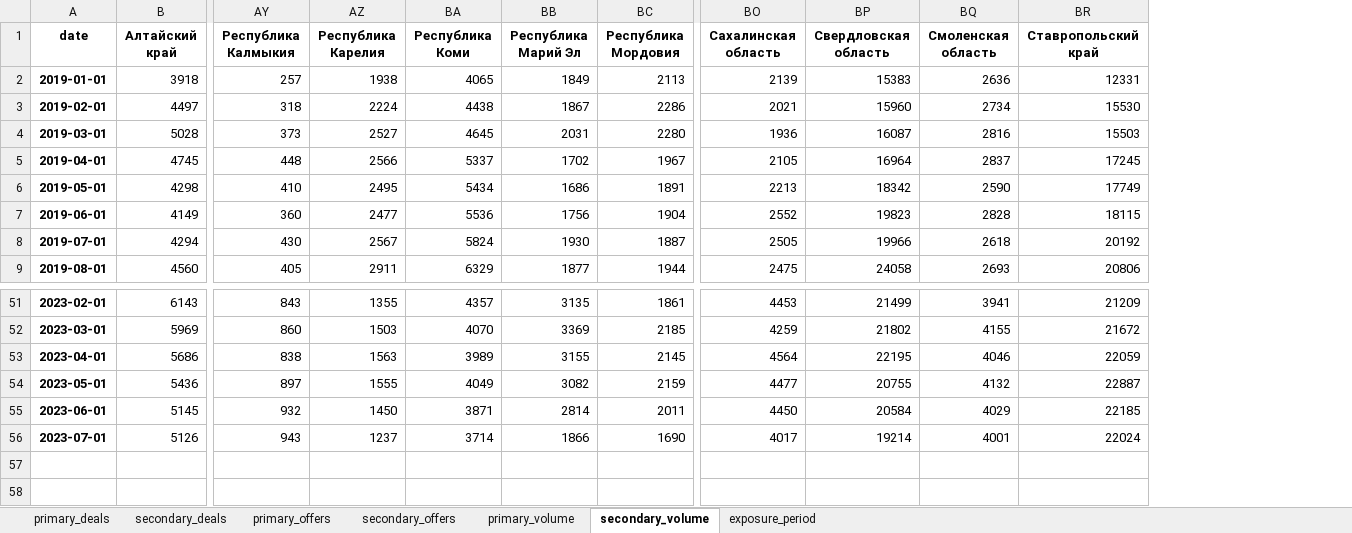
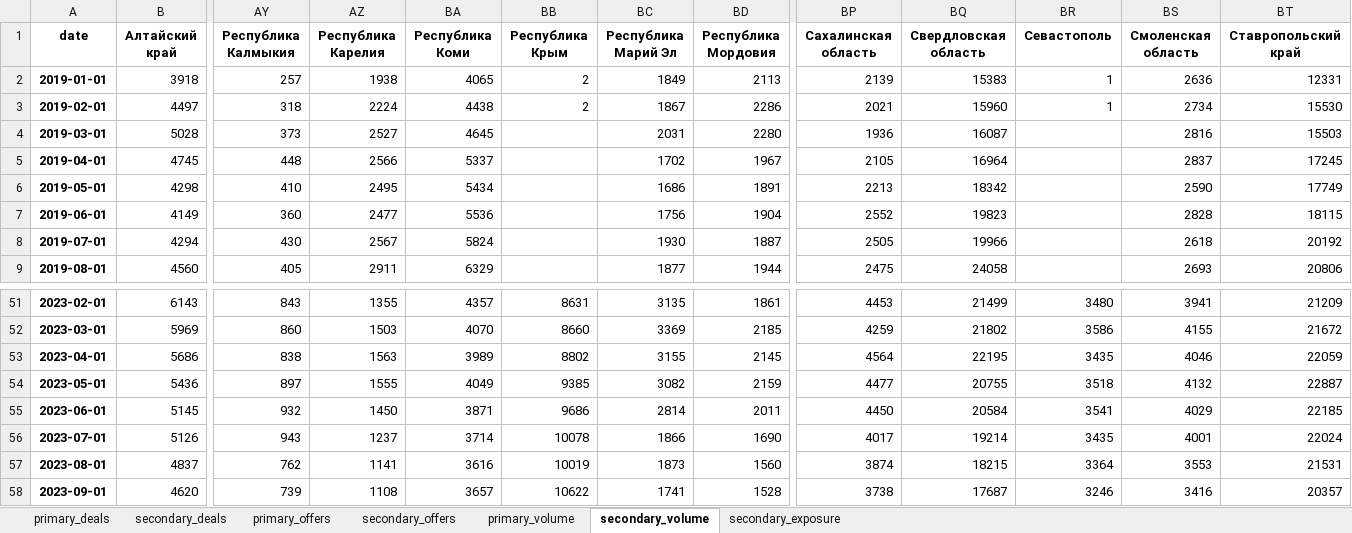
Before and after one commit to Kirill-Murashev/sberindex, an Excel workbook: reshaped_sberindex_data.xlsx, sheet secondary_volume, drawn as a sheet; only a part is shown, gaps mark what is left out; values as stored, in another font and other column widths than the file's, no borders; rows hold the shown columns only; the diff names each change by its address in the sheet, - before the commit and + after, or states it on an @@ line.

```diff
--- a/reshaped_sberindex_data.xlsx (sheet secondary_volume)
+++ b/reshaped_sberindex_data.xlsx (sheet secondary_volume)
-sheet tab: exposure_period
+sheet tab: secondary_exposure
+column BB (Республика Крым), rows 2-3: 2 | 2; rows 51-56: 8631 | 8660 | 8802 | 9385 | 9686 | 10078
+column BR (Севастополь), rows 2-3: 1 | 1; rows 51-56: 3480 | 3586 | 3435 | 3518 | 3541 | 3435
+row 57: 2023-08-01 | 4837 | 762 | 1141 | 3616 | 10019 | 1873 | 1560 | 3874 | 18215 | 3364 | 3553 | 21531
+row 58: 2023-09-01 | 4620 | 739 | 1108 | 3657 | 10622 | 1741 | 1528 | 3738 | 17687 | 3246 | 3416 | 20357
```
Also changed, not shown: sheet secondary_exposure, sheet secondary_offers, sheet primary_volume, sheet primary_offers, sheet secondary_deals, sheet primary_deals, 4 other files.
